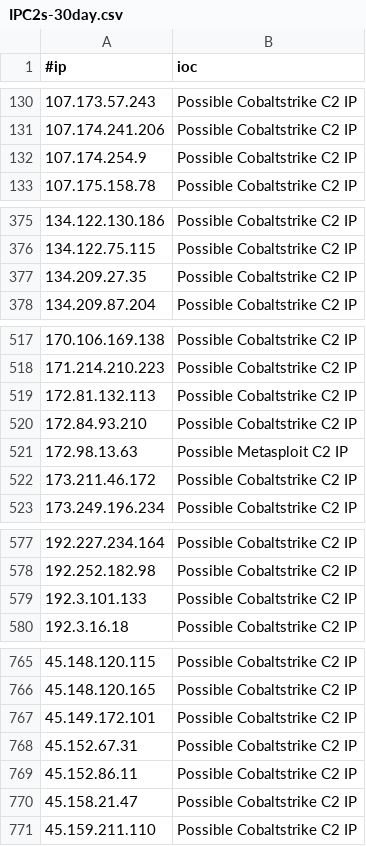
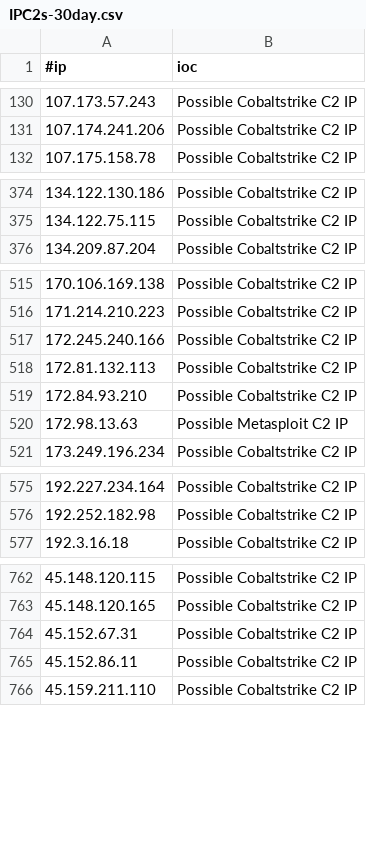
Before and after one commit to VictorCuralea/public-threat-intel-feeds, a CSV file: rawdata/c2intelfeeds/IPC2s-30day.csv, drawn as a sheet; only a part is shown, gaps mark what is left out; the diff covers the shown part only.

```diff
--- a/rawdata/c2intelfeeds/IPC2s-30day.csv
+++ b/rawdata/c2intelfeeds/IPC2s-30day.csv
@@ -131,3 +131,2 @@
 107.174.241.206,Possible Cobaltstrike C2 IP
-107.174.254.9,Possible Cobaltstrike C2 IP
 107.175.158.78,Possible Cobaltstrike C2 IP
@@ -376,3 +375,2 @@
 134.122.75.115,Possible Cobaltstrike C2 IP
-134.209.27.35,Possible Cobaltstrike C2 IP
 134.209.87.204,Possible Cobaltstrike C2 IP
@@ -518,2 +516,3 @@
 171.214.210.223,Possible Cobaltstrike C2 IP
+172.245.240.166,Possible Cobaltstrike C2 IP
 172.81.132.113,Possible Cobaltstrike C2 IP
@@ -521,3 +520,2 @@
 172.98.13.63,Possible Metasploit C2 IP
-173.211.46.172,Possible Cobaltstrike C2 IP
 173.249.196.234,Possible Cobaltstrike C2 IP
@@ -578,3 +576,2 @@
 192.252.182.98,Possible Cobaltstrike C2 IP
-192.3.101.133,Possible Cobaltstrike C2 IP
 192.3.16.18,Possible Cobaltstrike C2 IP
@@ -766,6 +763,4 @@
 45.148.120.165,Possible Cobaltstrike C2 IP
-45.149.172.101,Possible Cobaltstrike C2 IP
 45.152.67.31,Possible Cobaltstrike C2 IP
 45.152.86.11,Possible Cobaltstrike C2 IP
-45.158.21.47,Possible Cobaltstrike C2 IP
 45.159.211.110,Possible Cobaltstrike C2 IP
```
Also changed, not shown: 1 added row and 2 removed rows elsewhere in this file, rawdata/c2intelfeeds/domainC2s-30day-filter-abused.csv, rawdata/c2intelfeeds/domainC2s.csv, 28 other files.
